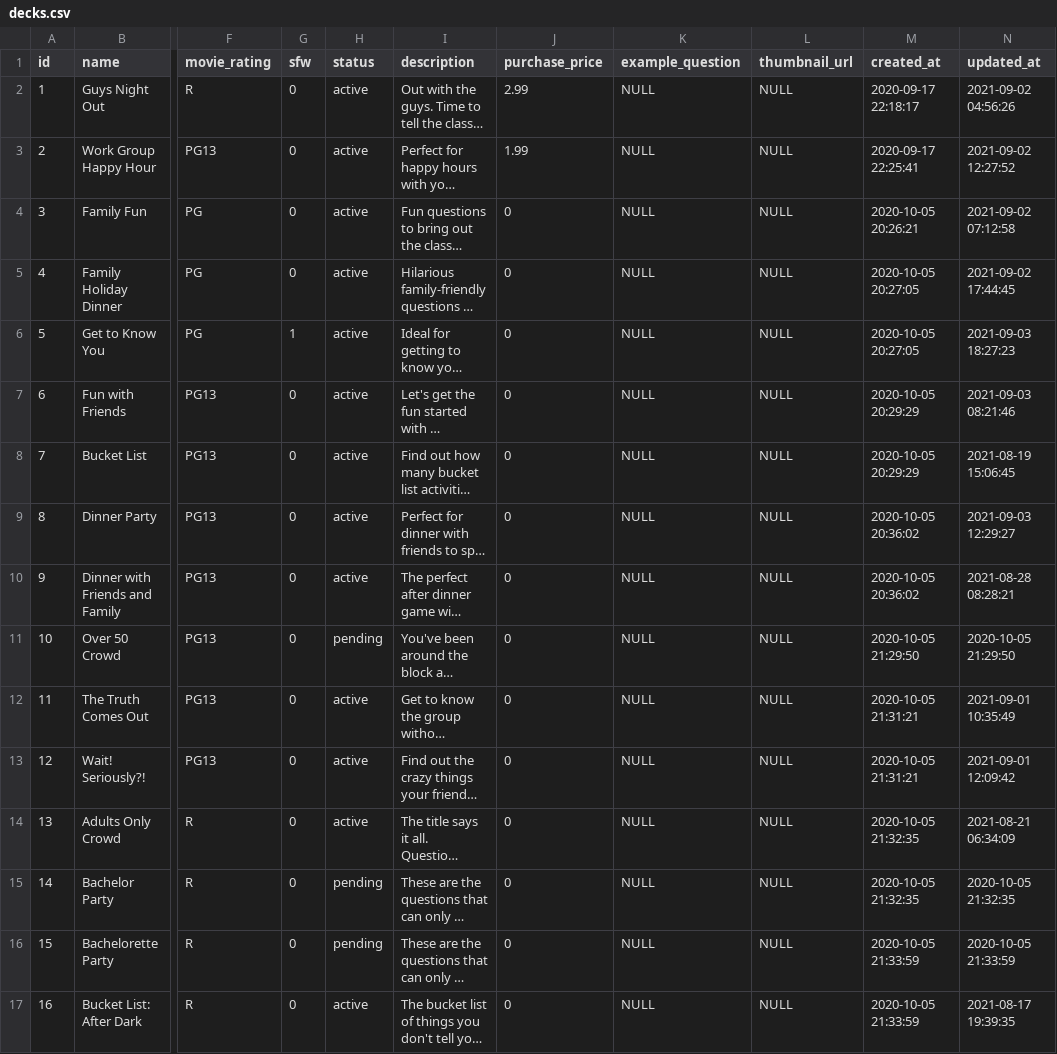
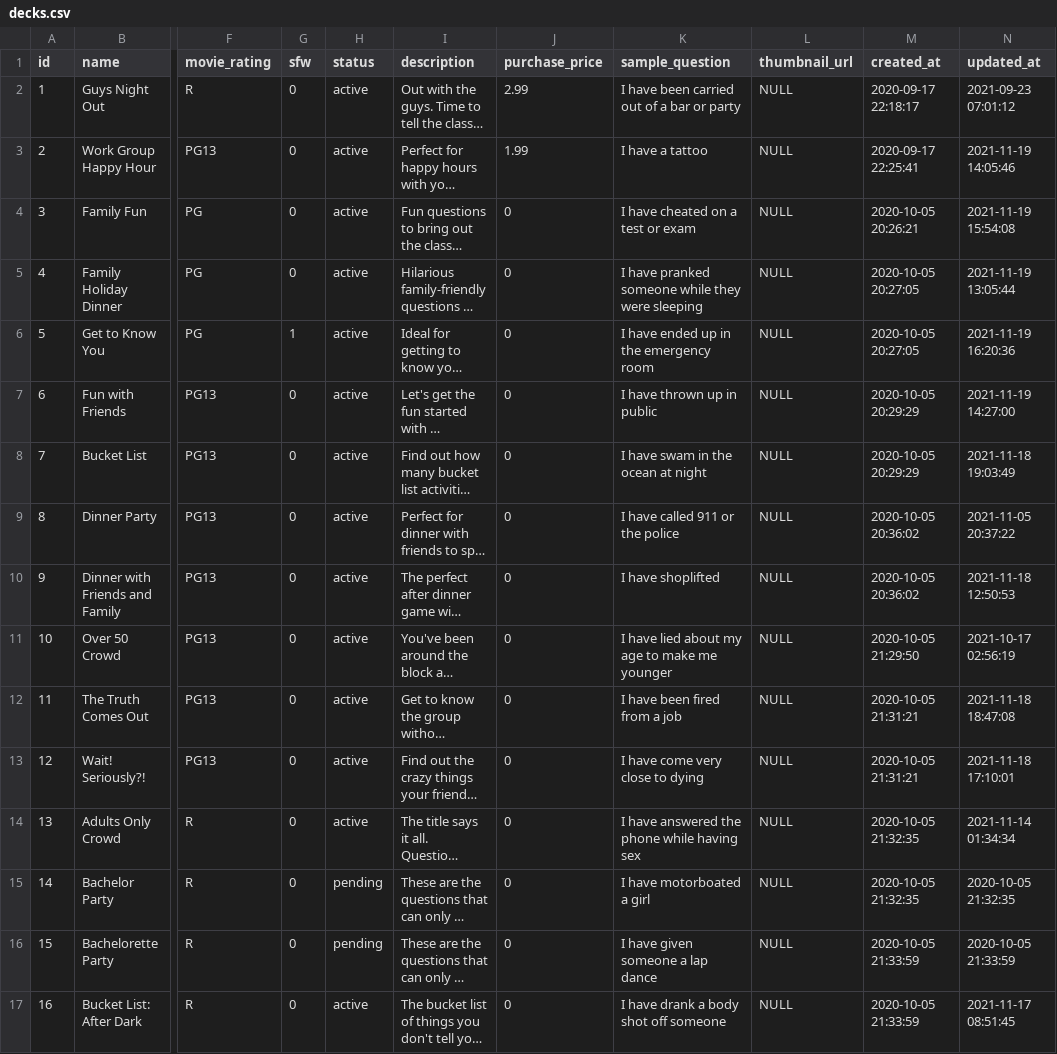
Before and after one commit to sergeydev9/wst-game, a CSV file: apps/database/seeds/production/decks.csv, drawn as a sheet; only a part is shown, gaps mark what is left out; long unchanged cells end in …; the diff covers the shown part only; the diff names each change by its address in the sheet, - before the commit and + after, or states it on an @@ line.

Commit message:
update prod seeds with latest

```diff
--- a/apps/database/seeds/production/decks.csv
+++ b/apps/database/seeds/production/decks.csv
-K1: example_question
+K1: sample_question
-K2 (sample_question): NULL
+K2 (sample_question): I have been carried out of a bar or party
-N2 (updated_at): 2021-09-02 04:56:26
+N2 (updated_at): 2021-09-23 07:01:12
-K3 (sample_question): NULL
+K3 (sample_question): I have a tattoo
-N3 (updated_at): 2021-09-02 12:27:52
+N3 (updated_at): 2021-11-19 14:05:46
-K4 (sample_question): NULL
+K4 (sample_question): I have cheated on a test or exam
-N4 (updated_at): 2021-09-02 07:12:58
+N4 (updated_at): 2021-11-19 15:54:08
-K5 (sample_question): NULL
+K5 (sample_question): I have pranked someone while they were sleeping
-N5 (updated_at): 2021-09-02 17:44:45
+N5 (updated_at): 2021-11-19 13:05:44
-K6 (sample_question): NULL
+K6 (sample_question): I have ended up in the emergency room
-N6 (updated_at): 2021-09-03 18:27:23
+N6 (updated_at): 2021-11-19 16:20:36
-K7 (sample_question): NULL
+K7 (sample_question): I have thrown up in public
-N7 (updated_at): 2021-09-03 08:21:46
+N7 (updated_at): 2021-11-19 14:27:00
-K8 (sample_question): NULL
+K8 (sample_question): I have swam in the ocean at night
-N8 (updated_at): 2021-08-19 15:06:45
+N8 (updated_at): 2021-11-18 19:03:49
-K9 (sample_question): NULL
+K9 (sample_question): I have called 911 or the police
-N9 (updated_at): 2021-09-03 12:29:27
+N9 (updated_at): 2021-11-05 20:37:22
-K10 (sample_question): NULL
+K10 (sample_question): I have shoplifted
-N10 (updated_at): 2021-08-28 08:28:21
+N10 (updated_at): 2021-11-18 12:50:53
-H11 (status): pending
+H11 (status): active
-K11 (sample_question): NULL
+K11 (sample_question): I have lied about my age to make me younger
-N11 (updated_at): 2020-10-05 21:29:50
+N11 (updated_at): 2021-10-17 02:56:19
-K12 (sample_question): NULL
+K12 (sample_question): I have been fired from a job
-N12 (updated_at): 2021-09-01 10:35:49
+N12 (updated_at): 2021-11-18 18:47:08
-K13 (sample_question): NULL
+K13 (sample_question): I have come very close to dying
-N13 (updated_at): 2021-09-01 12:09:42
+N13 (updated_at): 2021-11-18 17:10:01
-K14 (sample_question): NULL
+K14 (sample_question): I have answered the phone while having sex
-N14 (updated_at): 2021-08-21 06:34:09
+N14 (updated_at): 2021-11-14 01:34:34
-K15 (sample_question): NULL
+K15 (sample_question): I have motorboated a girl
-K16 (sample_question): NULL
+K16 (sample_question): I have given someone a lap dance
-K17 (sample_question): NULL
+K17 (sample_question): I have drank a body shot off someone
-N17 (updated_at): 2021-08-17 19:39:35
+N17 (updated_at): 2021-11-17 08:51:45
```
Also changed, not shown: 32 edited cells elsewhere in this file, 6 other files.
